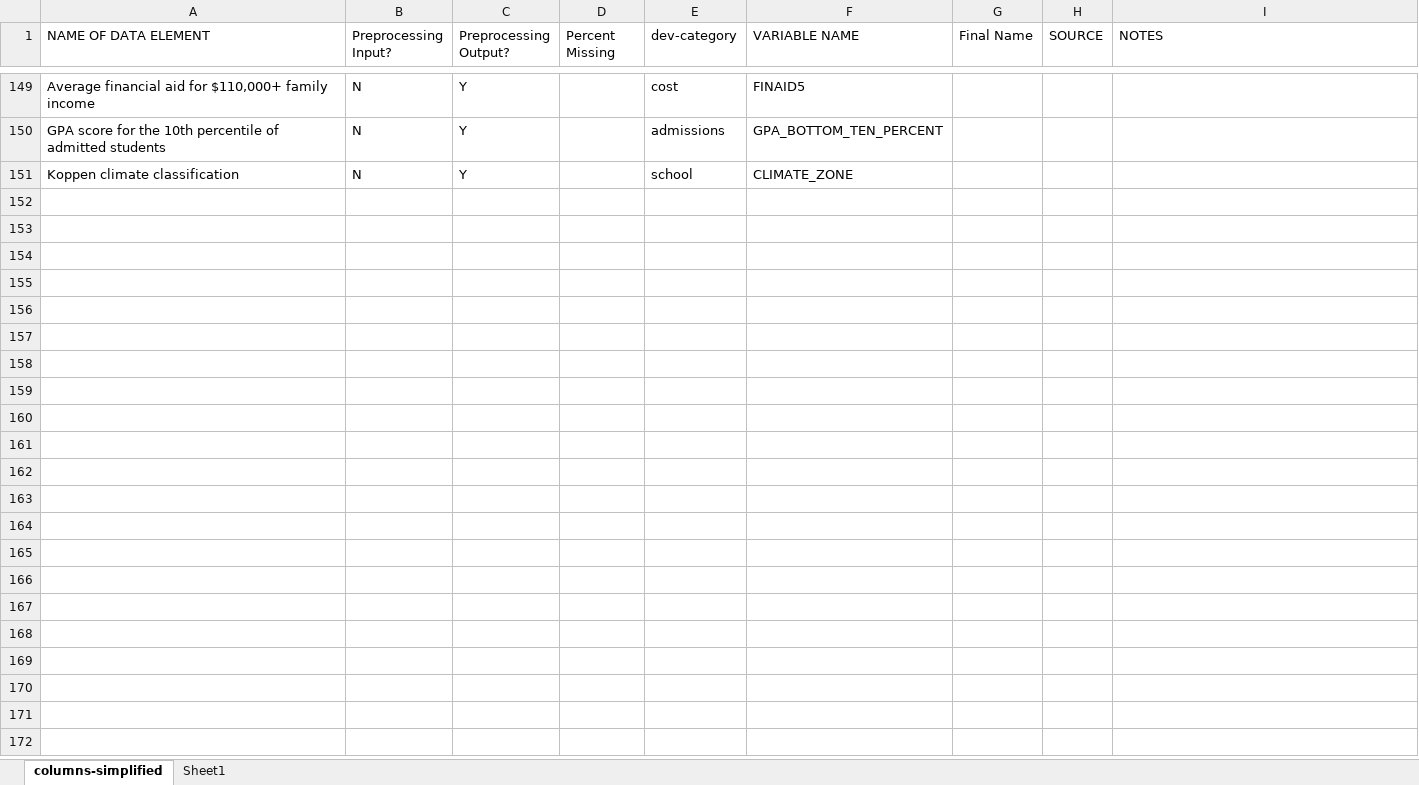
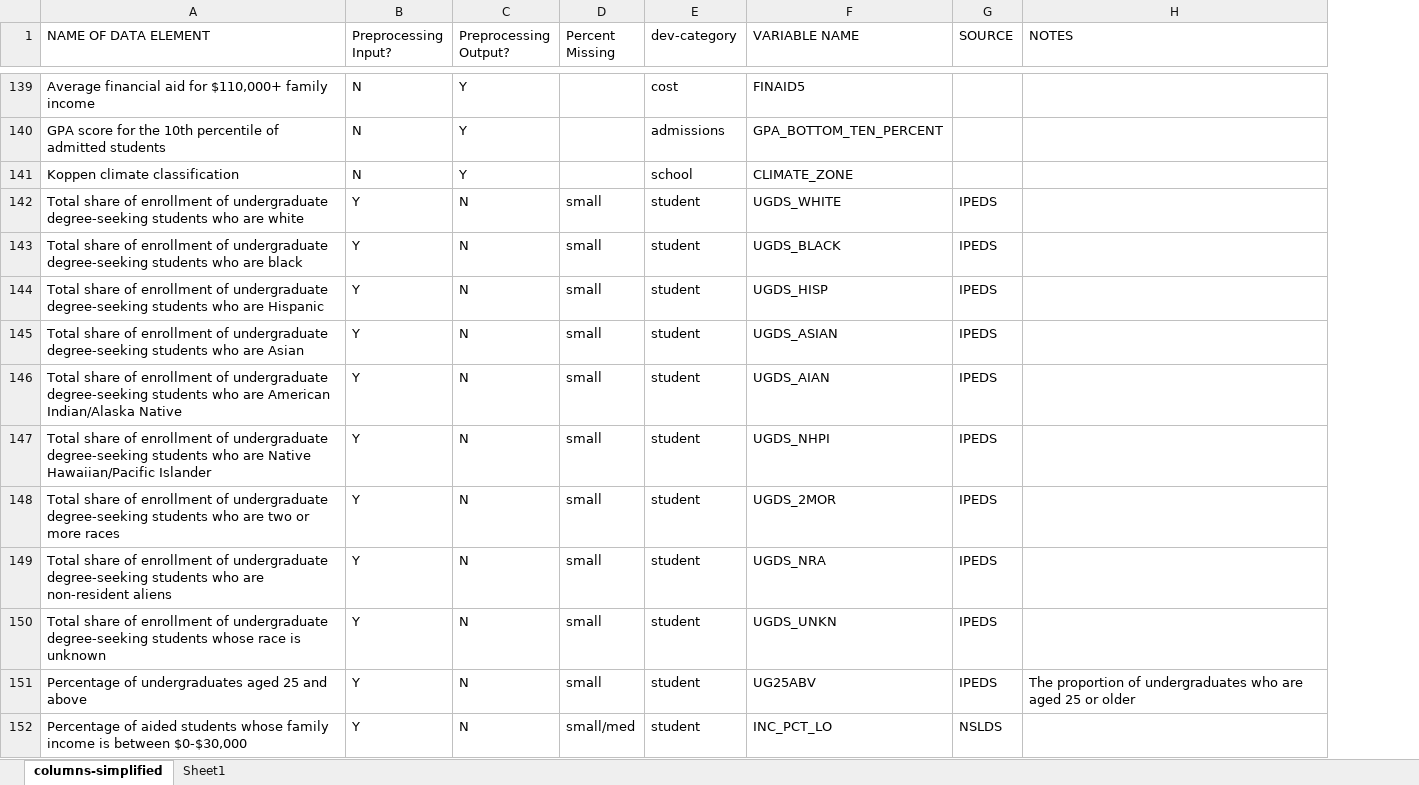
Before and after one commit to HuyGLe/CSE6242, an Excel workbook: data/scorecard/columns-simplified.xlsx, sheet columns-simplified, drawn as a sheet; only a part is shown, gaps mark what is left out; values as stored, in another font and other column widths than the file's, no borders; conditional formats and table styles not drawn; removed rows and columns are numbered as before the commit, all else as after; the diff covers the shown part only; the diff names each change by its address in the sheet, - before the commit and + after, or states it on an @@ line.

```diff
--- a/data/scorecard/columns-simplified.xlsx (sheet columns-simplified)
+++ b/data/scorecard/columns-simplified.xlsx (sheet columns-simplified)
-column G (Final Name), empty
+row 142: Total share of enrollment of undergraduate degree-seeking students who are white | Y | N | small | student | UGDS_WHITE | IPEDS
+row 143: Total share of enrollment of undergraduate degree-seeking students who are black | Y | N | small | student | UGDS_BLACK | IPEDS
+row 144: Total share of enrollment of undergraduate degree-seeking students who are Hispanic | Y | N | small | student | UGDS_HISP | IPEDS
+row 145: Total share of enrollment of undergraduate degree-seeking students who are Asian | Y | N | small | student | UGDS_ASIAN | IPEDS
+row 146: Total share of enrollment of undergraduate degree-seeking students who are American Indian/Alaska Native | Y | N | small | student | UGDS_AIAN | IPEDS
+row 147: Total share of enrollment of undergraduate degree-seeking students who are Native Hawaiian/Pacific Islander | Y | N | small | student | UGDS_NHPI | IPEDS
+row 148: Total share of enrollment of undergraduate degree-seeking students who are two or more races | Y | N | small | student | UGDS_2MOR | IPEDS
+row 149: Total share of enrollment of undergraduate degree-seeking students who are non-resident aliens | Y | N | small | student | UGDS_NRA | IPEDS
+row 150: Total share of enrollment of undergraduate degree-seeking students whose race is unknown | Y | N | small | student | UGDS_UNKN | IPEDS
+row 151: Percentage of undergraduates aged 25 and above | Y | N | small | student | UG25ABV | IPEDS | The proportion of undergraduates who are aged 25 or older
+row 152: Percentage of aided students whose family income is between $0-$30,000 | Y | N | small/med | student | INC_PCT_LO | NSLDS
```
Also changed, not shown: 11 added rows, 9 removed rows and 38 hidden or unhidden rows elsewhere in this sheet, sheet Sheet1, hidden cells, 3 other files.
